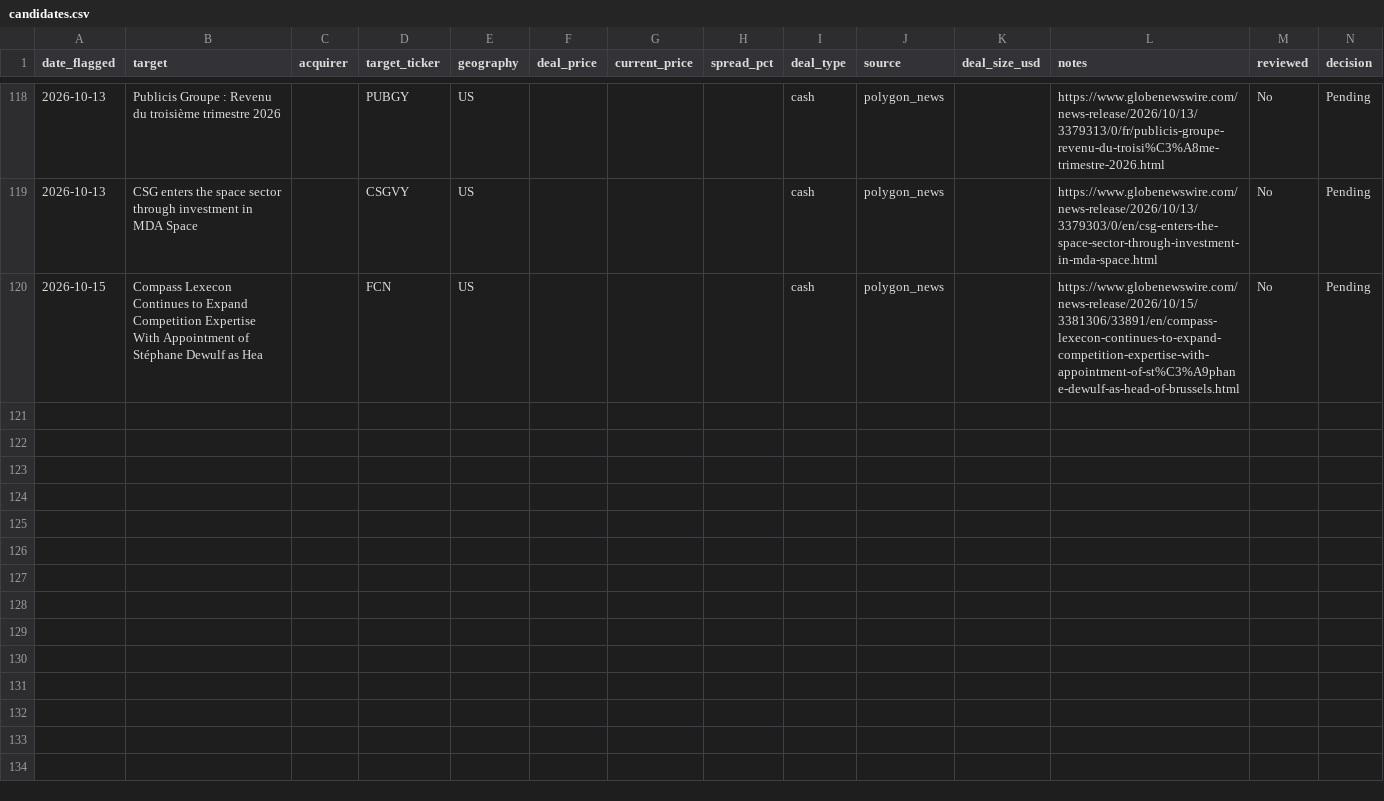
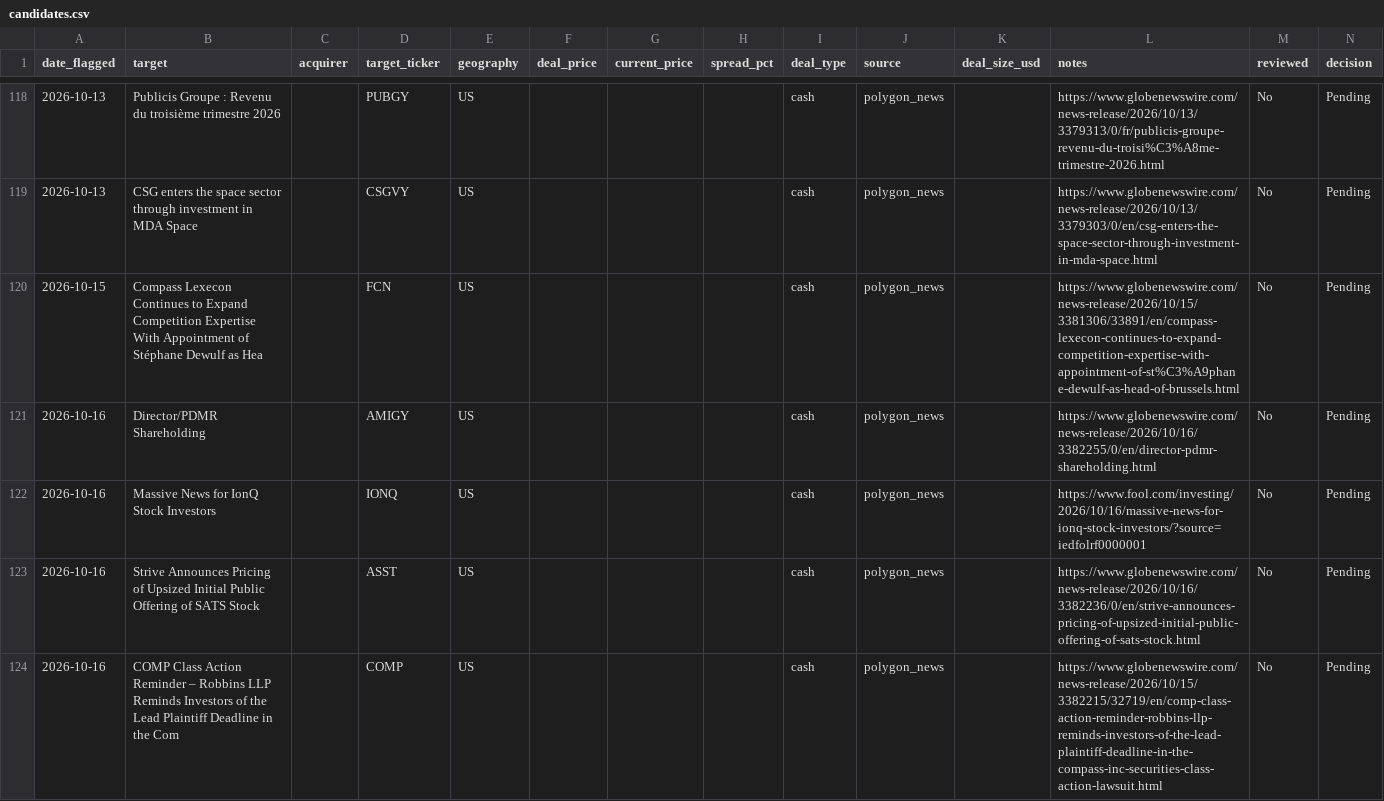
Before and after one commit to Chyde2010/merger_arb_test, a CSV file: data/candidates.csv, drawn as a sheet; only a part is shown, gaps mark what is left out; the diff names each change by its address in the sheet, - before the commit and + after, or states it on an @@ line.

```diff
--- a/data/candidates.csv
+++ b/data/candidates.csv
+row 121: 2026-10-16 | Director/PDMR Shareholding |  | AMIGY | US |  |  |  | cash | polygon_news |  | https://www.globenewswire.com/news-release/2026/10/16/3382255/0/en/director-pdmr-shareholding.html | No | Pending
+row 122: 2026-10-16 | Massive News for IonQ Stock Investors |  | IONQ | US |  |  |  | cash | polygon_news |  | https://www.fool.com/investing/2026/10/16/massive-news-for-ionq-stock-investors/?source=iedfolrf0000001 | No | Pending
+row 123: 2026-10-16 | Strive Announces Pricing of Upsized Initial Public Offering of SATS Stock |  | ASST | US |  |  |  | cash | polygon_news |  | https://www.globenewswire.com/news-release/2026/10/16/3382236/0/en/strive-announces-pricing-of-upsized-initial-public-offering-of-sats-stock.html | No | Pending
+row 124: 2026-10-16 | COMP Class Action Reminder – Robbins LLP Reminds Investors of the Lead Plaintiff Deadline in the Com |  | COMP | US |  |  |  | cash | polygon_news |  | https://www.globenewswire.com/news-release/2026/10/15/3382215/32719/en/comp-class-action-reminder-robbins-llp-reminds-investors-of-the-lead-plaintiff-deadline-in-the-compass-inc-securities-class-action-lawsuit.html | No | Pending
```
Also changed, not shown: data/performance.csv, 1 other file.
